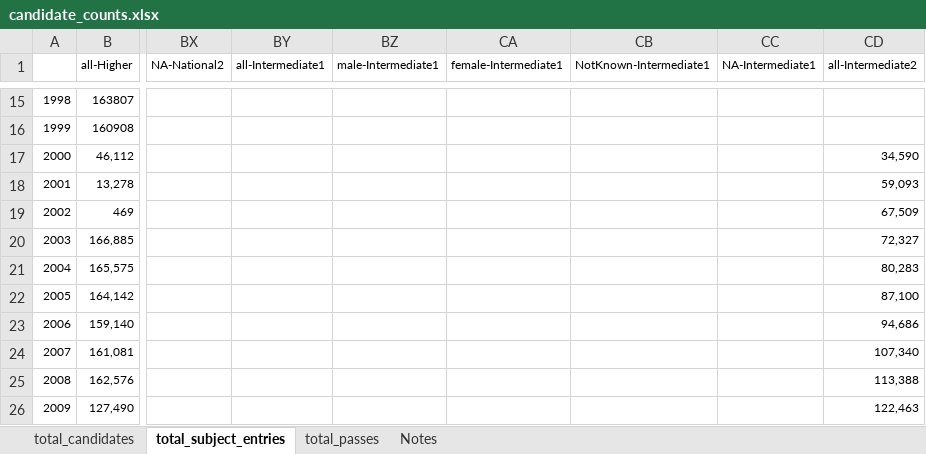
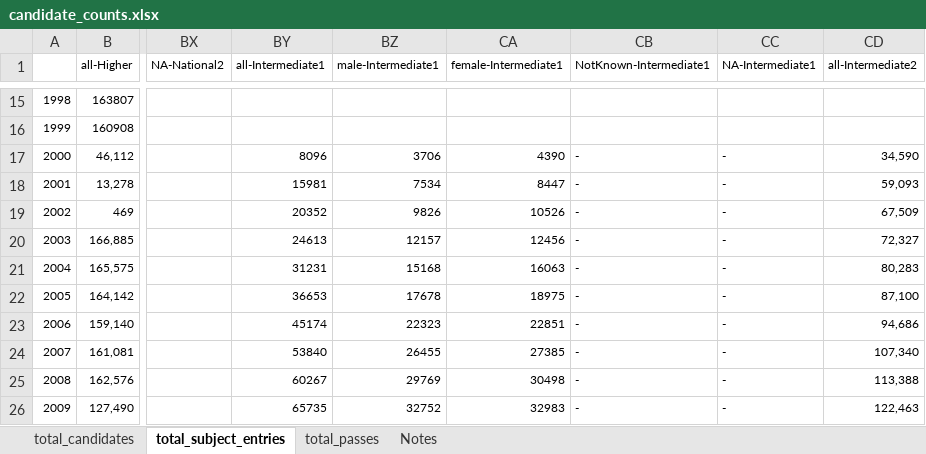
Before and after one commit to aba-sah/sta-it402-dresscode, an Excel workbook: code/data/candidate_counts.xlsx, sheet total_subject_entries, drawn as a sheet; only a part is shown, gaps mark what is left out; values as stored, in another font and other column widths than the file's, no borders; the diff covers the shown part only; the diff names each change by its address in the sheet, - before the commit and + after, or states it on an @@ line.

```diff
--- a/code/data/candidate_counts.xlsx (sheet total_subject_entries)
+++ b/code/data/candidate_counts.xlsx (sheet total_subject_entries)
-BY17 (all-Intermediate1): (empty)
+BY17 (all-Intermediate1): 8096
-BZ17 (male-Intermediate1): (empty)
+BZ17 (male-Intermediate1): 3706
-CA17 (female-Intermediate1): (empty)
+CA17 (female-Intermediate1): 4390
-CB17:CB26 (NotKnown-Intermediate1): (empty)
+CB17:CB26 (NotKnown-Intermediate1): -
-CC17:CC26 (NA-Intermediate1): (empty)
+CC17:CC26 (NA-Intermediate1): -
-BY18 (all-Intermediate1): (empty)
+BY18 (all-Intermediate1): 15981
-BZ18 (male-Intermediate1): (empty)
+BZ18 (male-Intermediate1): 7534
-CA18 (female-Intermediate1): (empty)
+CA18 (female-Intermediate1): 8447
-BY19 (all-Intermediate1): (empty)
+BY19 (all-Intermediate1): 20352
-BZ19 (male-Intermediate1): (empty)
+BZ19 (male-Intermediate1): 9826
-CA19 (female-Intermediate1): (empty)
+CA19 (female-Intermediate1): 10526
-BY20 (all-Intermediate1): (empty)
+BY20 (all-Intermediate1): 24613
-BZ20 (male-Intermediate1): (empty)
+BZ20 (male-Intermediate1): 12157
-CA20 (female-Intermediate1): (empty)
+CA20 (female-Intermediate1): 12456
-BY21 (all-Intermediate1): (empty)
+BY21 (all-Intermediate1): 31231
-BZ21 (male-Intermediate1): (empty)
+BZ21 (male-Intermediate1): 15168
-CA21 (female-Intermediate1): (empty)
+CA21 (female-Intermediate1): 16063
-BY22 (all-Intermediate1): (empty)
+BY22 (all-Intermediate1): 36653
-BZ22 (male-Intermediate1): (empty)
+BZ22 (male-Intermediate1): 17678
-CA22 (female-Intermediate1): (empty)
+CA22 (female-Intermediate1): 18975
-BY23 (all-Intermediate1): (empty)
+BY23 (all-Intermediate1): 45174
-BZ23 (male-Intermediate1): (empty)
+BZ23 (male-Intermediate1): 22323
-CA23 (female-Intermediate1): (empty)
+CA23 (female-Intermediate1): 22851
-BY24 (all-Intermediate1): (empty)
+BY24 (all-Intermediate1): 53840
-BZ24 (male-Intermediate1): (empty)
+BZ24 (male-Intermediate1): 26455
-CA24 (female-Intermediate1): (empty)
+CA24 (female-Intermediate1): 27385
-BY25 (all-Intermediate1): (empty)
+BY25 (all-Intermediate1): 60267
-BZ25 (male-Intermediate1): (empty)
+BZ25 (male-Intermediate1): 29769
-CA25 (female-Intermediate1): (empty)
+CA25 (female-Intermediate1): 30498
-BY26 (all-Intermediate1): (empty)
+BY26 (all-Intermediate1): 65735
-BZ26 (male-Intermediate1): (empty)
+BZ26 (male-Intermediate1): 32752
-CA26 (female-Intermediate1): (empty)
+CA26 (female-Intermediate1): 32983
```
Also changed, not shown: 107 edited cells elsewhere in this sheet, sheet total_candidates, sheet total_passes.
